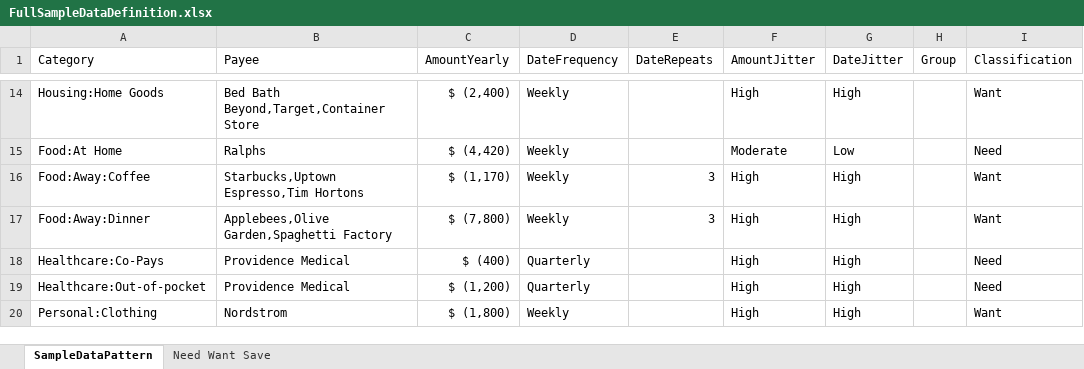
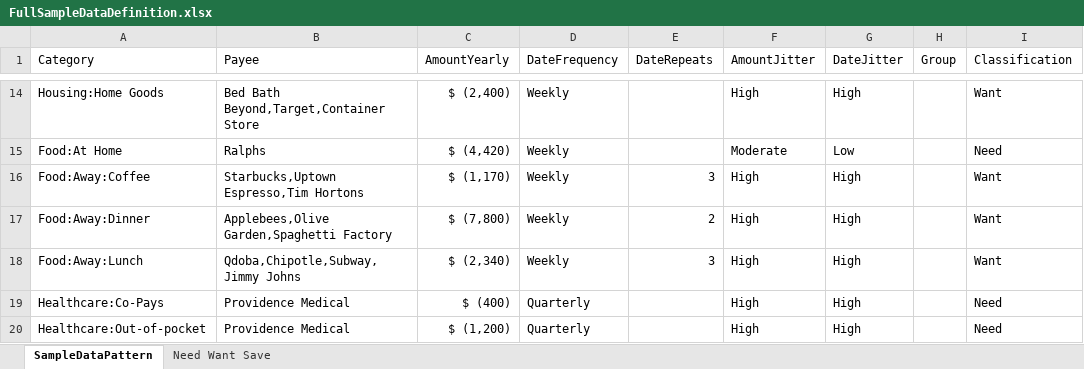
Before and after one commit to jcoliz/yofi, an Excel workbook: YoFi.AspNet/Data/FullSampleDataDefinition.xlsx, sheet SampleDataPattern, drawn as a sheet; only a part is shown, gaps mark what is left out; the shorter side is filled out with more unchanged rows; values as stored, in another font and other column widths than the file's, no borders; table styles not drawn; the diff names each change by its address in the sheet, - before the commit and + after, or states it on an @@ line.

Commit message:
Task #1097: Move some food away budget to lunches out

```diff
--- a/YoFi.AspNet/Data/FullSampleDataDefinition.xlsx (sheet SampleDataPattern)
+++ b/YoFi.AspNet/Data/FullSampleDataDefinition.xlsx (sheet SampleDataPattern)
-E17 (DateRepeats): 3
+E17 (DateRepeats): 2
+row 18: Food:Away:Lunch | Qdoba,Chipotle,Subway,Jimmy Johns | $ (2,340) | Weekly | 3 | High | High |  | Want
```
Also changed, not shown: formulas that keep their value, 2 other files.
